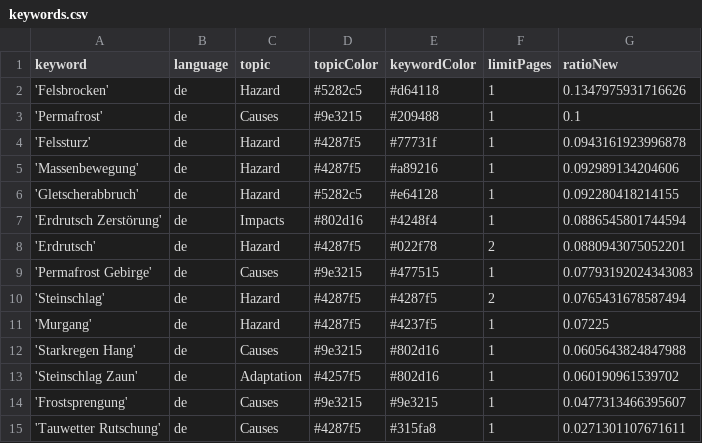
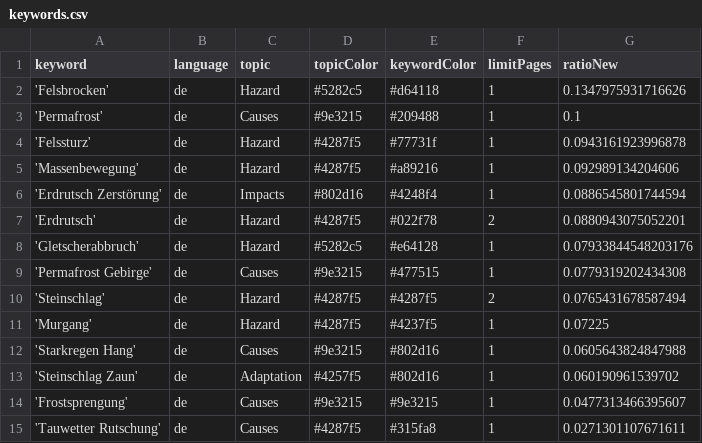
Before and after one commit to tapio-22-Digitale-Methoden-News/MassIsComing, a CSV file: keywords.csv, drawn as a sheet.

Commit message:
Commit from GitHub Actions (harvest:0.0)

```diff
--- a/keywords.csv
+++ b/keywords.csv
@@ -5,6 +5,6 @@ keyword,language,topic,topicColor,keywordColor,limitPages,ratioNew
 'Massenbewegung',de,Hazard,#4287f5,#a89216,1,0.092989134204606
-'Gletscherabbruch',de,Hazard,#5282c5,#e64128,1,0.092280418214155
 'Erdrutsch Zerstörung',de,Impacts,#802d16,#4248f4,1,0.0886545801744594
 'Erdrutsch',de,Hazard,#4287f5,#022f78,2,0.0880943075052201
-'Permafrost Gebirge',de,Causes,#9e3215,#477515,1,0.07793192024343083
+'Gletscherabbruch',de,Hazard,#5282c5,#e64128,1,0.07933844548203176
+'Permafrost Gebirge',de,Causes,#9e3215,#477515,1,0.0779319202434308
 'Steinschlag',de,Hazard,#4287f5,#4287f5,2,0.0765431678587494
```
